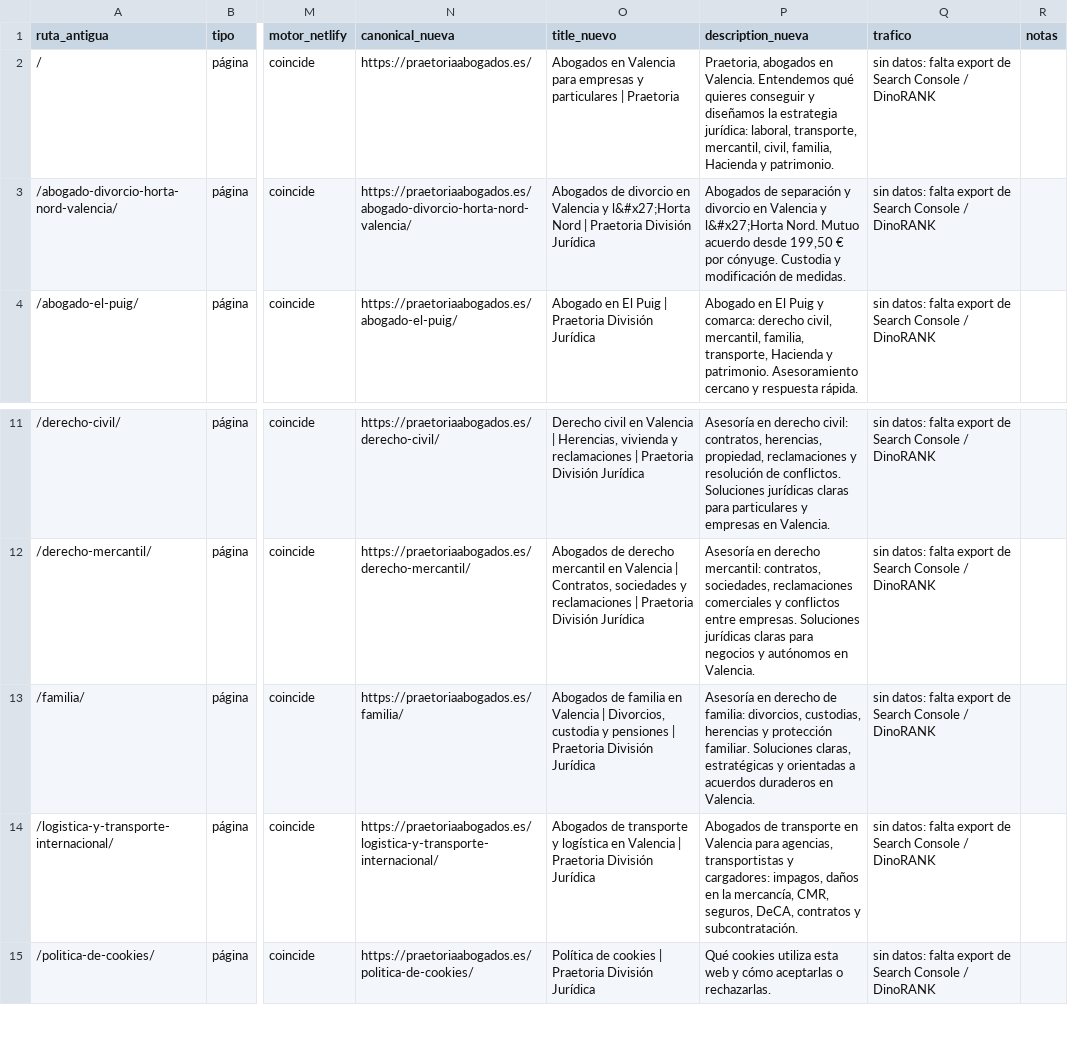
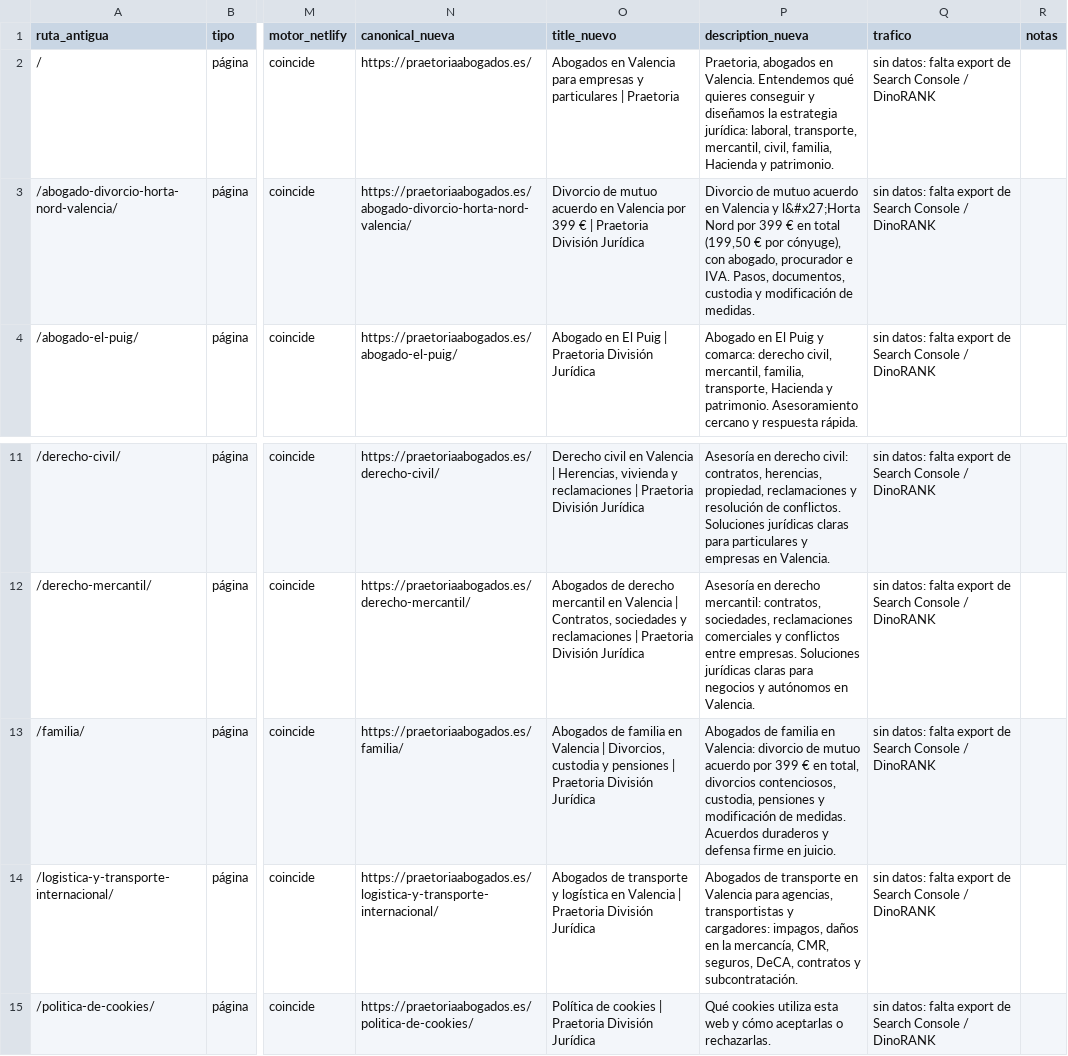
Before and after one commit to FarinosV44/praetoria-web, a CSV file: docs/seo/inventario-urls.csv, drawn as a sheet; only a part is shown, gaps mark what is left out; the diff names each change by its address in the sheet, - before the commit and + after, or states it on an @@ line.

```diff
--- a/docs/seo/inventario-urls.csv
+++ b/docs/seo/inventario-urls.csv
-O3 (title_nuevo): Abogados de divorcio en Valencia y l&#x27;Horta Nord | Praetoria…
+O3 (title_nuevo): Divorcio de mutuo acuerdo en Valencia por 399 € | Praetoria…
-P3 (description_nueva): Abogados de separación y divorcio en Valencia y l&#x27;Horta Nord. Mutuo acuerdo desde 199,50 € por cónyuge. Custodia y modificación…
+P3 (description_nueva): Divorcio de mutuo acuerdo en Valencia y l&#x27;Horta Nord por 399 € en total (199,50 € por cónyuge), con abogado, procurador e IVA. Pasos, documentos, custodia y modificación…
-P13 (description_nueva): Asesoría en derecho de familia: divorcios, custodias, herencias y protección familiar. Soluciones claras, estratégicas y orientadas a acuerdos duraderos en Valencia.
+P13 (description_nueva): Abogados de familia en Valencia: divorcio de mutuo acuerdo por 399 € en total, divorcios contenciosos, custodia, pensiones y modificación de medidas. Acuerdos duraderos y defensa firme en juicio.
```
Also changed, not shown: 26 other files.
